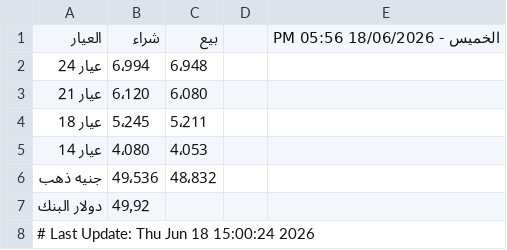
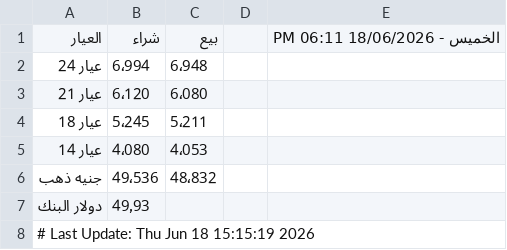
Before and after one commit to abodaapp-hash/sheet-fetcher, a CSV file: data/latest.csv, drawn as a sheet.

```diff
--- a/data/latest.csv
+++ b/data/latest.csv
@@ -1,2 +1,2 @@
-العيار,شراء,بيع,,الخميس - 18/06/2026 05:56 PM
+العيار,شراء,بيع,,الخميس - 18/06/2026 06:11 PM
 عيار 24 ,6٬994,6٬948,,
@@ -6,3 +6,3 @@
 جنيه ذهب,49٬536,48٬832,,
-دولار البنك,49٫92,,,
-# Last Update: Thu Jun 18 15:00:24 2026
+دولار البنك,49٫93,,,
+# Last Update: Thu Jun 18 15:15:19 2026
```
